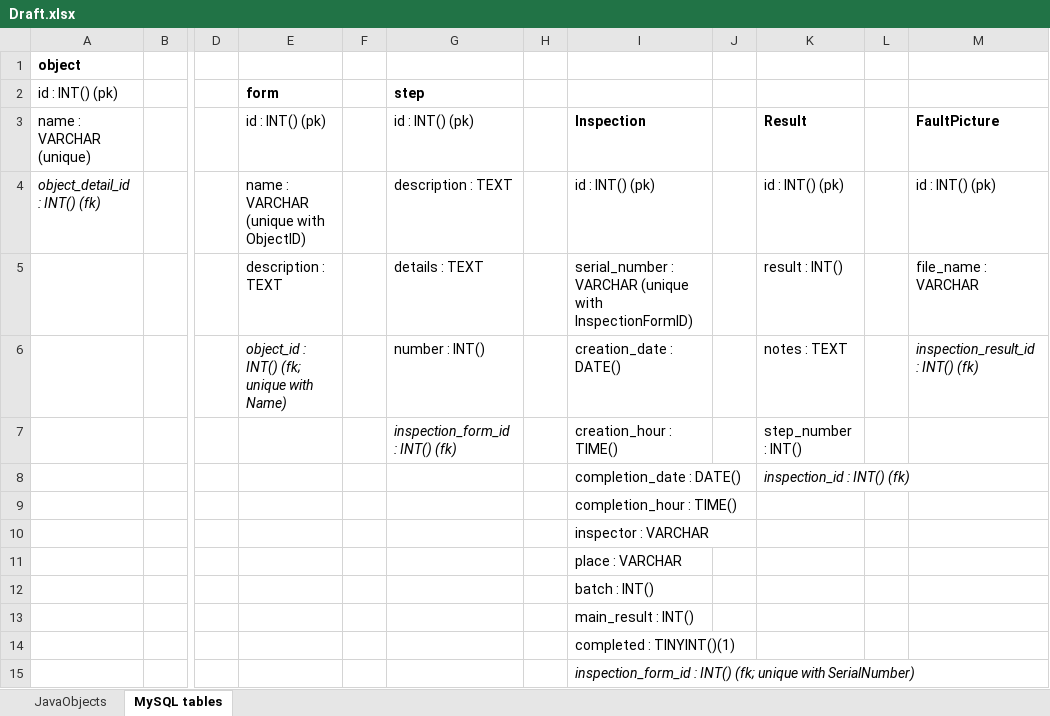
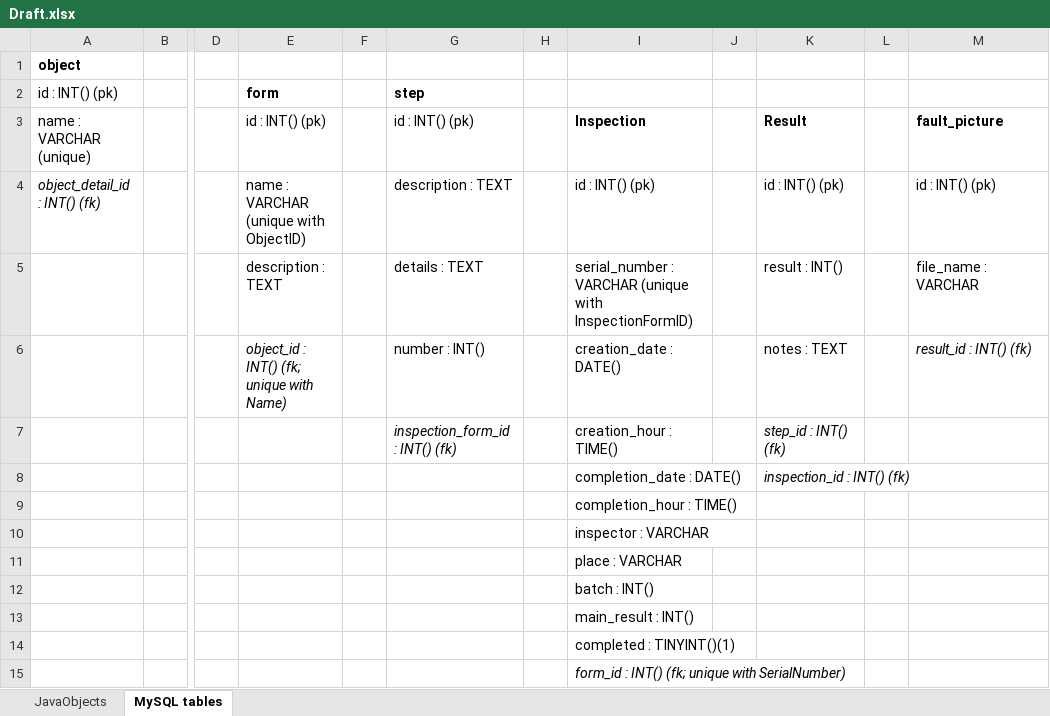
Before and after one commit to pgarr/QualityInspect-web, an Excel workbook: Stuff/Draft.xlsx, sheet MySQL tables, drawn as a sheet; only a part is shown, gaps mark what is left out; values as stored, in another font and other column widths than the file's, no borders; charts and pictures not drawn; the diff names each change by its address in the sheet, - before the commit and + after, or states it on an @@ line.

Commit message:
sql inspection tables

```diff
--- a/Stuff/Draft.xlsx (sheet MySQL tables)
+++ b/Stuff/Draft.xlsx (sheet MySQL tables)
-M3: FaultPicture
+M3: fault_picture
-M6: inspection_result_id : INT() (fk)
+M6: result_id : INT() (fk)
-K7: step_number : INT()
+K7: step_id : INT() (fk)
-K7 italic: off
+K7 italic: on
-I15: inspection_form_id : INT()…
+I15: form_id : INT()…
```
Also changed, not shown: sheet JavaObjects, 1 other file.
